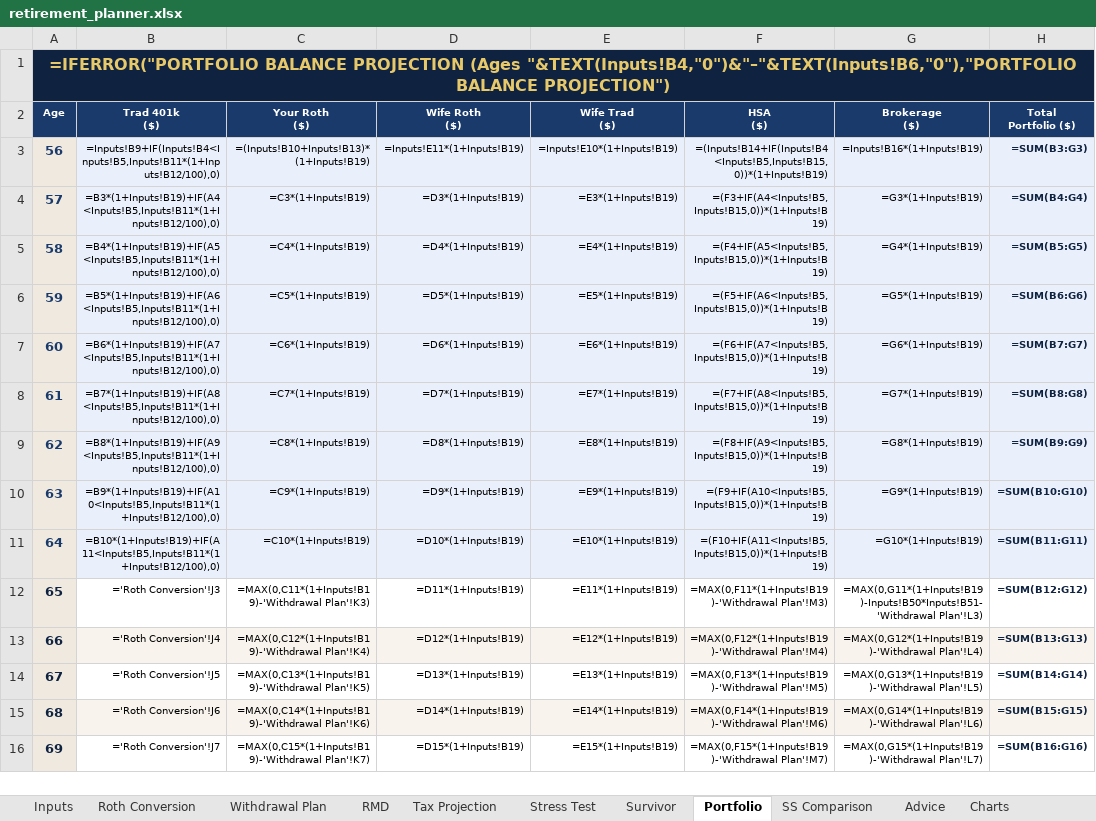
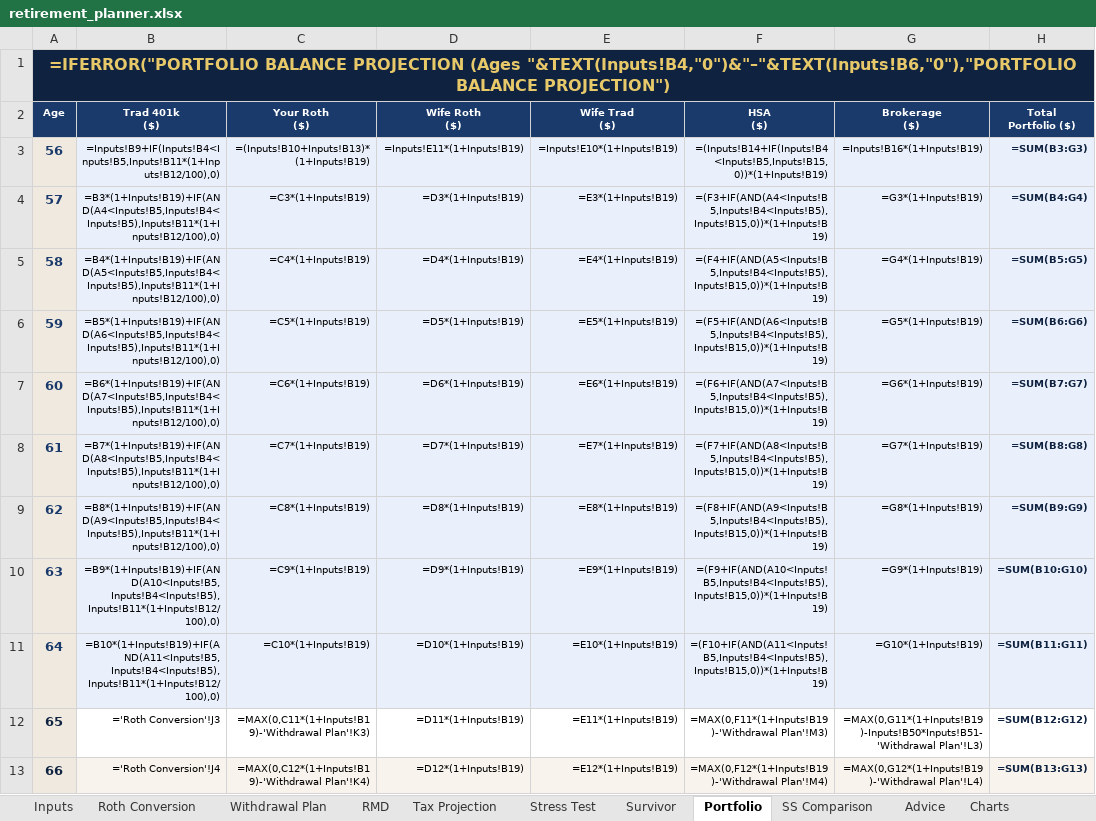
Before and after one commit to pravinkatkamwar/plan, an Excel workbook: retirement_planner.xlsx, sheet Portfolio, drawn as a sheet; only a part is shown; the shorter side is filled out with more unchanged rows; values as stored, in another font and other column widths than the file's, no borders; formulas are shown in place of their values; the diff names each change by its address in the sheet, - before the commit and + after, or states it on an @@ line.

```diff
--- a/retirement_planner.xlsx (sheet Portfolio)
+++ b/retirement_planner.xlsx (sheet Portfolio)
-B4 (Trad 401k ($)): =B3*(1+Inputs!B19)+IF(A4<Inputs!B5,Inputs!B11*(1+Inputs!B12/100),0)
+B4 (Trad 401k ($)): =B3*(1+Inputs!B19)+IF(AND(A4<Inputs!B5,Inputs!B4<Inputs!B5),Inputs!B11*(1+Inputs!B12/100),0)
-F4 (HSA ($)): =(F3+IF(A4<Inputs!B5,Inputs!B15,0))*(1+Inputs!B19)
+F4 (HSA ($)): =(F3+IF(AND(A4<Inputs!B5,Inputs!B4<Inputs!B5),Inputs!B15,0))*(1+Inputs!B19)
-B5 (Trad 401k ($)): =B4*(1+Inputs!B19)+IF(A5<Inputs!B5,Inputs!B11*(1+Inputs!B12/100),0)
+B5 (Trad 401k ($)): =B4*(1+Inputs!B19)+IF(AND(A5<Inputs!B5,Inputs!B4<Inputs!B5),Inputs!B11*(1+Inputs!B12/100),0)
-F5 (HSA ($)): =(F4+IF(A5<Inputs!B5,Inputs!B15,0))*(1+Inputs!B19)
+F5 (HSA ($)): =(F4+IF(AND(A5<Inputs!B5,Inputs!B4<Inputs!B5),Inputs!B15,0))*(1+Inputs!B19)
-B6 (Trad 401k ($)): =B5*(1+Inputs!B19)+IF(A6<Inputs!B5,Inputs!B11*(1+Inputs!B12/100),0)
+B6 (Trad 401k ($)): =B5*(1+Inputs!B19)+IF(AND(A6<Inputs!B5,Inputs!B4<Inputs!B5),Inputs!B11*(1+Inputs!B12/100),0)
-F6 (HSA ($)): =(F5+IF(A6<Inputs!B5,Inputs!B15,0))*(1+Inputs!B19)
+F6 (HSA ($)): =(F5+IF(AND(A6<Inputs!B5,Inputs!B4<Inputs!B5),Inputs!B15,0))*(1+Inputs!B19)
-B7 (Trad 401k ($)): =B6*(1+Inputs!B19)+IF(A7<Inputs!B5,Inputs!B11*(1+Inputs!B12/100),0)
+B7 (Trad 401k ($)): =B6*(1+Inputs!B19)+IF(AND(A7<Inputs!B5,Inputs!B4<Inputs!B5),Inputs!B11*(1+Inputs!B12/100),0)
-F7 (HSA ($)): =(F6+IF(A7<Inputs!B5,Inputs!B15,0))*(1+Inputs!B19)
+F7 (HSA ($)): =(F6+IF(AND(A7<Inputs!B5,Inputs!B4<Inputs!B5),Inputs!B15,0))*(1+Inputs!B19)
-B8 (Trad 401k ($)): =B7*(1+Inputs!B19)+IF(A8<Inputs!B5,Inputs!B11*(1+Inputs!B12/100),0)
+B8 (Trad 401k ($)): =B7*(1+Inputs!B19)+IF(AND(A8<Inputs!B5,Inputs!B4<Inputs!B5),Inputs!B11*(1+Inputs!B12/100),0)
-F8 (HSA ($)): =(F7+IF(A8<Inputs!B5,Inputs!B15,0))*(1+Inputs!B19)
+F8 (HSA ($)): =(F7+IF(AND(A8<Inputs!B5,Inputs!B4<Inputs!B5),Inputs!B15,0))*(1+Inputs!B19)
-B9 (Trad 401k ($)): =B8*(1+Inputs!B19)+IF(A9<Inputs!B5,Inputs!B11*(1+Inputs!B12/100),0)
+B9 (Trad 401k ($)): =B8*(1+Inputs!B19)+IF(AND(A9<Inputs!B5,Inputs!B4<Inputs!B5),Inputs!B11*(1+Inputs!B12/100),0)
-F9 (HSA ($)): =(F8+IF(A9<Inputs!B5,Inputs!B15,0))*(1+Inputs!B19)
+F9 (HSA ($)): =(F8+IF(AND(A9<Inputs!B5,Inputs!B4<Inputs!B5),Inputs!B15,0))*(1+Inputs!B19)
-B10 (Trad 401k ($)): =B9*(1+Inputs!B19)+IF(A10<Inputs!B5,Inputs!B11*(1+Inputs!B12/100),0)
+B10 (Trad 401k ($)): =B9*(1+Inputs!B19)+IF(AND(A10<Inputs!B5,Inputs!B4<Inputs!B5),Inputs!B11*(1+Inputs!B12/100),0)
-F10 (HSA ($)): =(F9+IF(A10<Inputs!B5,Inputs!B15,0))*(1+Inputs!B19)
+F10 (HSA ($)): =(F9+IF(AND(A10<Inputs!B5,Inputs!B4<Inputs!B5),Inputs!B15,0))*(1+Inputs!B19)
-B11 (Trad 401k ($)): =B10*(1+Inputs!B19)+IF(A11<Inputs!B5,Inputs!B11*(1+Inputs!B12/100),0)
+B11 (Trad 401k ($)): =B10*(1+Inputs!B19)+IF(AND(A11<Inputs!B5,Inputs!B4<Inputs!B5),Inputs!B11*(1+Inputs!B12/100),0)
-F11 (HSA ($)): =(F10+IF(A11<Inputs!B5,Inputs!B15,0))*(1+Inputs!B19)
+F11 (HSA ($)): =(F10+IF(AND(A11<Inputs!B5,Inputs!B4<Inputs!B5),Inputs!B15,0))*(1+Inputs!B19)
```
Also changed, not shown: charts or pictures, 1 other file.
